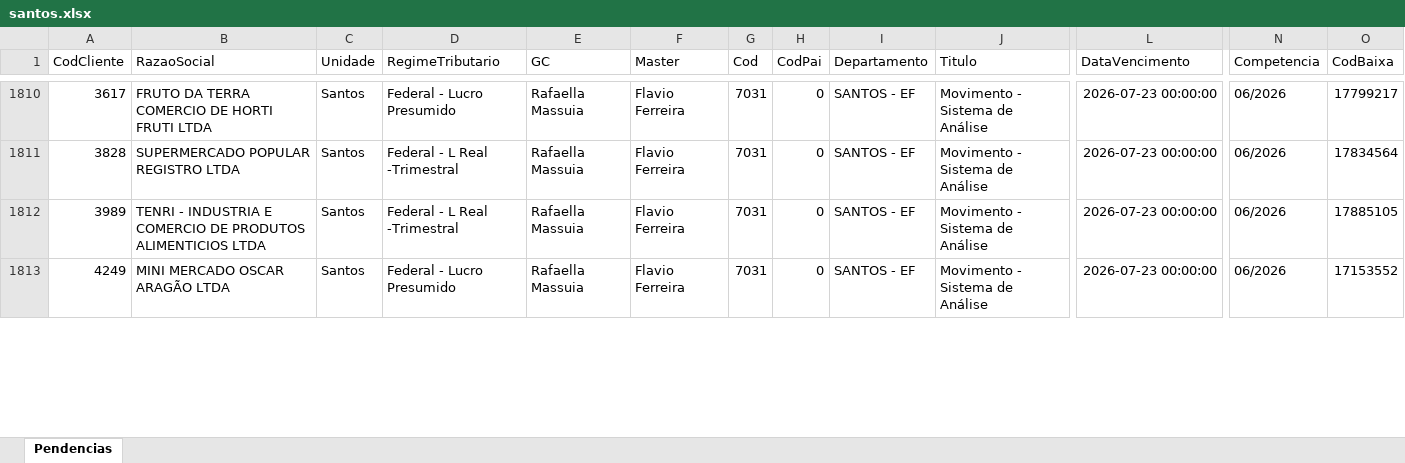
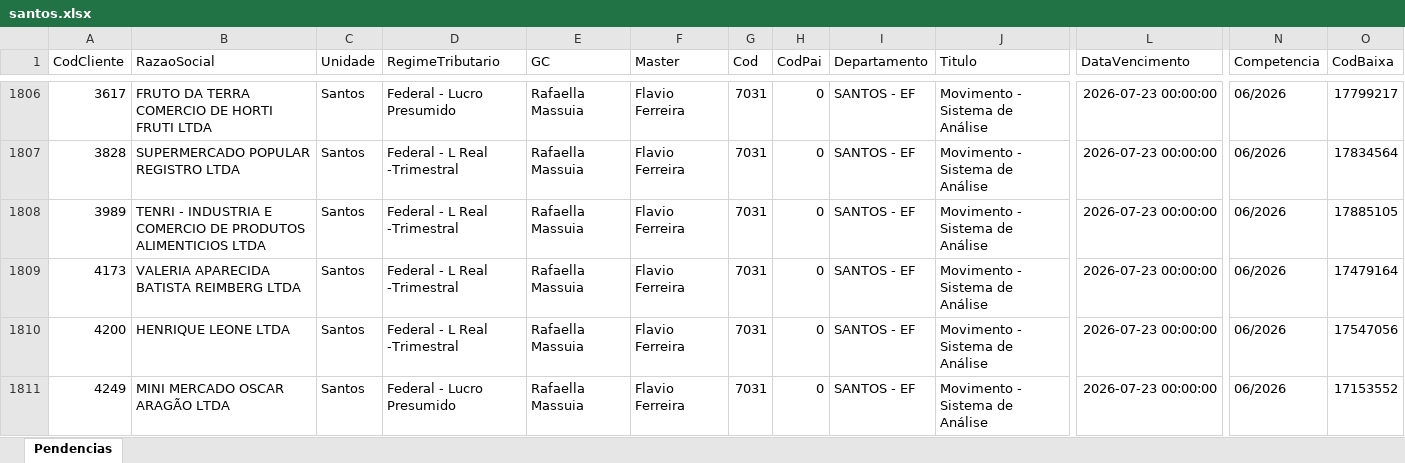
Before and after one commit to willianemanoel/Portal-das-tarefas-teste-, an Excel workbook: dados/base/santos.xlsx, sheet Pendencias, drawn as a sheet; only a part is shown, gaps mark what is left out; values as stored, in another font and other column widths than the file's, no borders; rows hold the shown columns only; the diff covers the shown part only; the diff names each change by its address in the sheet, - before the commit and + after, or states it on an @@ line.

```diff
--- a/dados/base/santos.xlsx (sheet Pendencias)
+++ b/dados/base/santos.xlsx (sheet Pendencias)
+row 1809: 4173 | VALERIA APARECIDA BATISTA REIMBERG LTDA | Santos | Federal - L Real -Trimestral | Rafaella Massuia | Flavio Ferreira | 7031 | 0 | SANTOS - EF | Movimento - Sistema de Análise | 2026-07-23 00:00:00 | 06/2026 | 17479164
+row 1810: 4200 | HENRIQUE LEONE LTDA | Santos | Federal - L Real -Trimestral | Rafaella Massuia | Flavio Ferreira | 7031 | 0 | SANTOS - EF | Movimento - Sistema de Análise | 2026-07-23 00:00:00 | 06/2026 | 17547056
```
Also changed, not shown: 16 added rows, 19 removed rows and 5 edited cells elsewhere in this sheet, dados/base/goias.xlsx, 2 other files.
